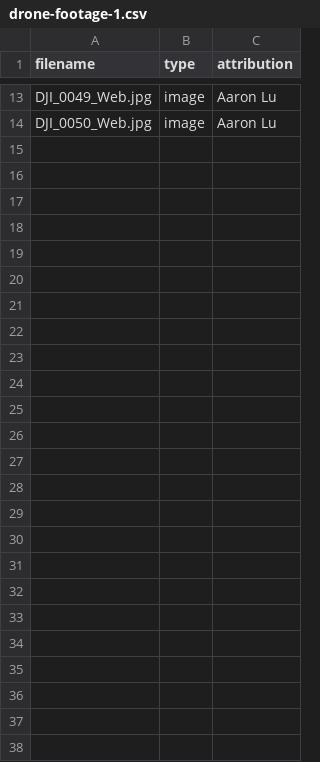
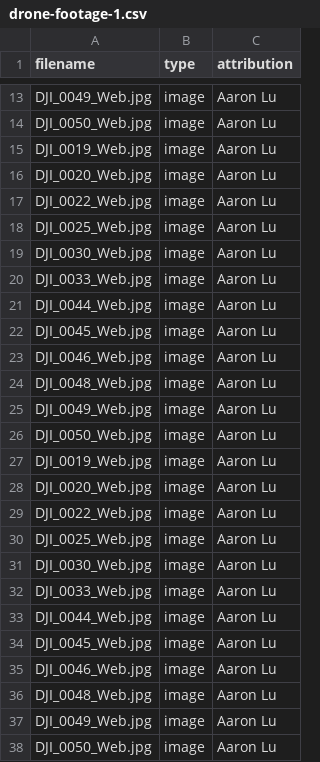
Before and after one commit to wesrchow/legacy-of-north-website, a CSV file: csv/gallery/drone-footage-1.csv, drawn as a sheet; only a part is shown, gaps mark what is left out.

Commit message:
Finalize gallery sidebar timings, other timing tweaks, comments

```diff
--- a/csv/gallery/drone-footage-1.csv
+++ b/csv/gallery/drone-footage-1.csv
@@ -14 +14,25 @@ DJI_0049_Web.jpg,image,Aaron Lu
 DJI_0050_Web.jpg,image,Aaron Lu
+DJI_0019_Web.jpg,image,Aaron Lu
+DJI_0020_Web.jpg,image,Aaron Lu
+DJI_0022_Web.jpg,image,Aaron Lu
+DJI_0025_Web.jpg,image,Aaron Lu
+DJI_0030_Web.jpg,image,Aaron Lu
+DJI_0033_Web.jpg,image,Aaron Lu
+DJI_0044_Web.jpg,image,Aaron Lu
+DJI_0045_Web.jpg,image,Aaron Lu
+DJI_0046_Web.jpg,image,Aaron Lu
+DJI_0048_Web.jpg,image,Aaron Lu
+DJI_0049_Web.jpg,image,Aaron Lu
+DJI_0050_Web.jpg,image,Aaron Lu
+DJI_0019_Web.jpg,image,Aaron Lu
+DJI_0020_Web.jpg,image,Aaron Lu
+DJI_0022_Web.jpg,image,Aaron Lu
+DJI_0025_Web.jpg,image,Aaron Lu
+DJI_0030_Web.jpg,image,Aaron Lu
+DJI_0033_Web.jpg,image,Aaron Lu
+DJI_0044_Web.jpg,image,Aaron Lu
+DJI_0045_Web.jpg,image,Aaron Lu
+DJI_0046_Web.jpg,image,Aaron Lu
+DJI_0048_Web.jpg,image,Aaron Lu
+DJI_0049_Web.jpg,image,Aaron Lu
+DJI_0050_Web.jpg,image,Aaron Lu
```
Also changed, not shown: 9 other files.
